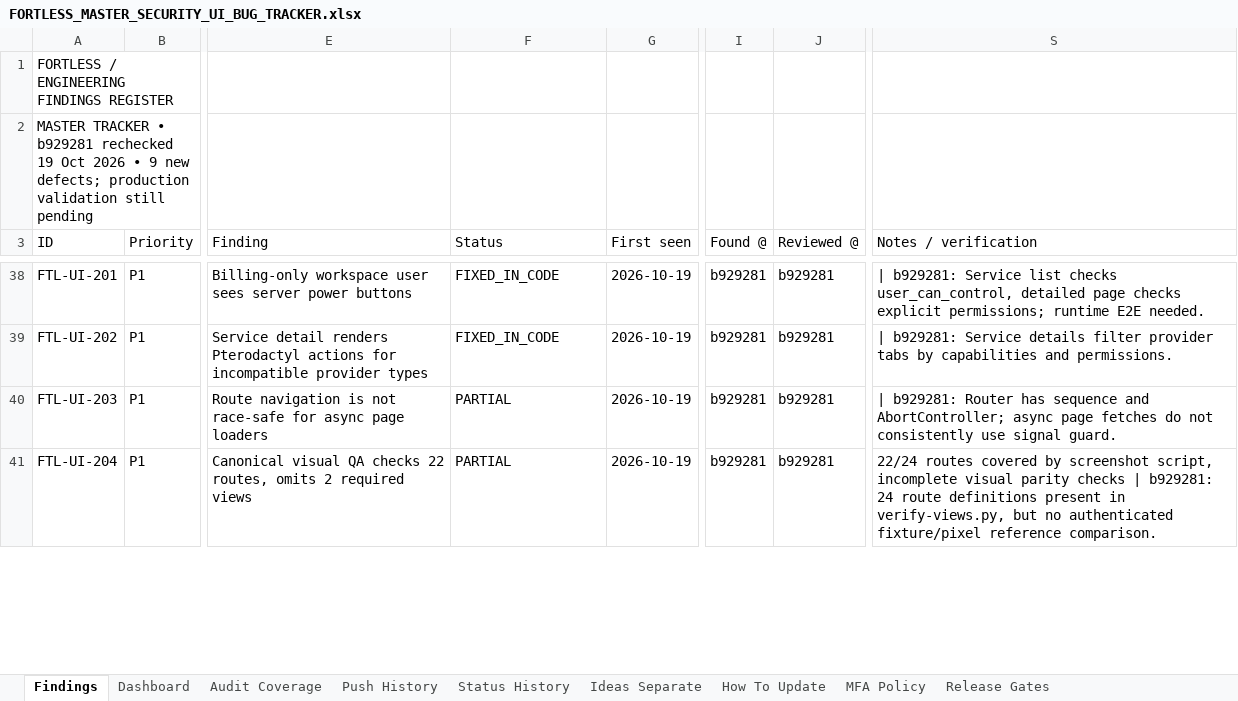
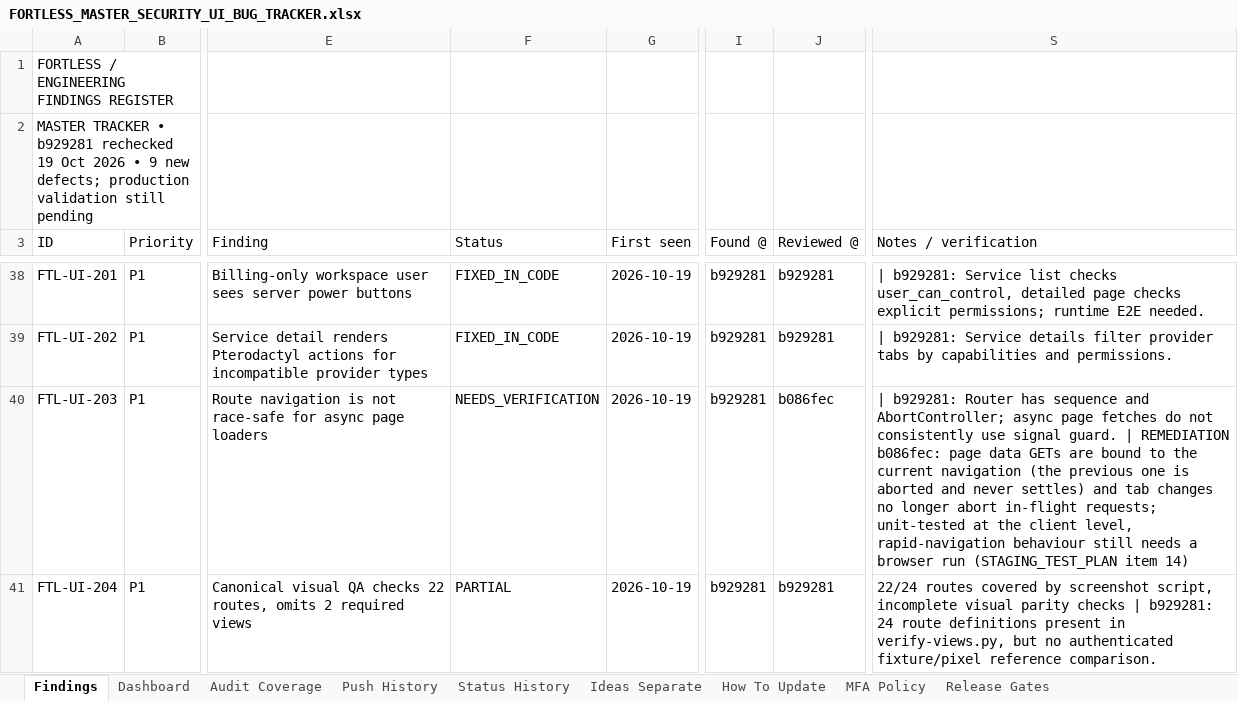
Before and after one commit to trencito42/fortless, an Excel workbook: audits/FORTLESS_MASTER_SECURITY_UI_BUG_TRACKER.xlsx, sheet Findings, drawn as a sheet; only a part is shown, gaps mark what is left out; values as stored, in another font and other column widths than the file's, no borders; the diff covers the shown part only; the diff names each change by its address in the sheet, - before the commit and + after, or states it on an @@ line.

```diff
--- a/audits/FORTLESS_MASTER_SECURITY_UI_BUG_TRACKER.xlsx (sheet Findings)
+++ b/audits/FORTLESS_MASTER_SECURITY_UI_BUG_TRACKER.xlsx (sheet Findings)
-F40 (Status): PARTIAL
+F40 (Status): NEEDS_VERIFICATION
-J40 (Reviewed @): b929281
+J40 (Reviewed @): b086fec
-S40 (Notes / verification): …signal guard.
+S40 (Notes / verification): …signal guard. | REMEDIATION b086fec: page data GETs are bound to the current navigation (the previous one is aborted and never settles) and tab changes no longer abort in-flight requests; unit-tested at the client level, rapid-navigation behaviour still needs a browser run (STAGING_TEST_PLAN item 14)
```
Also changed, not shown: 20 edited cells elsewhere in this sheet, sheet Status History, sheet Dashboard, sheet Push History.
